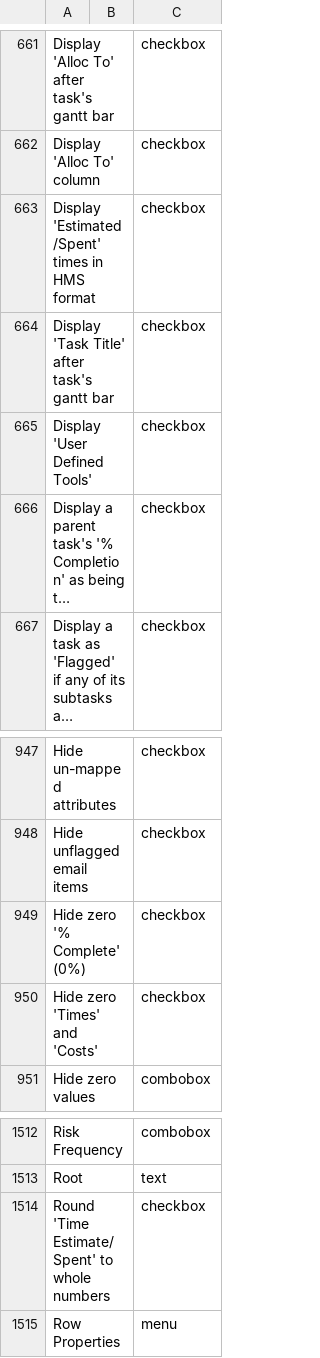
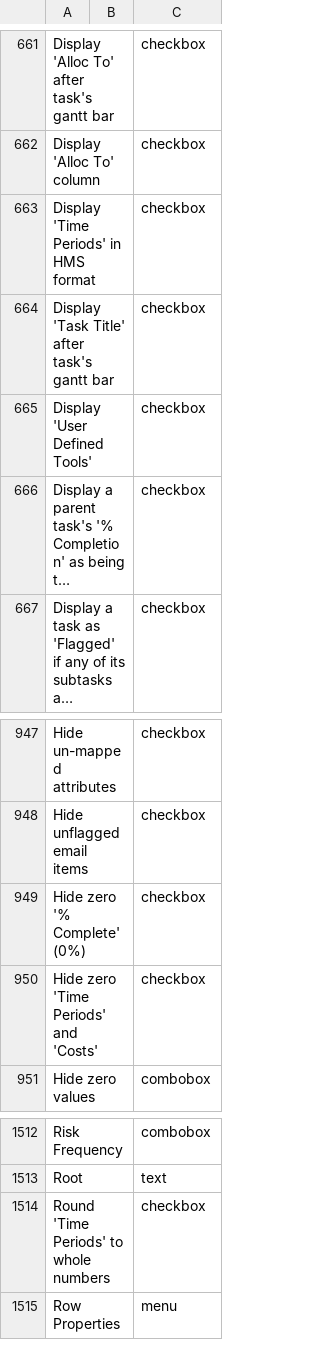
Before and after one commit to abstractspoon/ToDoList_Resources, a CSV file: Translations/English (US).csv, drawn as a sheet; only a part is shown, gaps mark what is left out; long unchanged cells end in …; the diff names each change by its address in the sheet, - before the commit and + after, or states it on an @@ line.

```diff
--- a/Translations/English (US).csv
+++ b/Translations/English (US).csv
-A663: Display 'Estimated/Spent' times in HMS format
+A663: Display 'Time Periods' in HMS format
-A950: Hide zero 'Times' and 'Costs'
+A950: Hide zero 'Time Periods' and 'Costs'
-A1514: Round 'Time Estimate/Spent' to whole numbers
+A1514: Round 'Time Periods' to whole numbers
```
Also changed, not shown: Translations/Francais (France).csv, Translations/German (Germany).csv, 11 other files.
